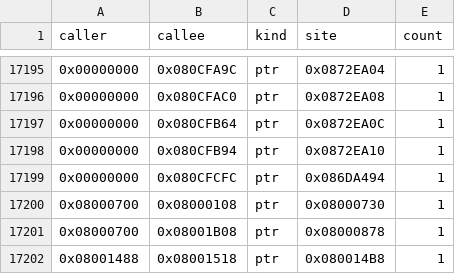
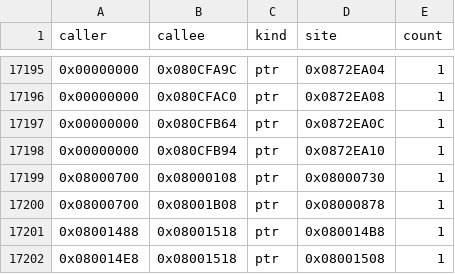
Before and after one commit to overjt/knidl, a CSV file: docs/analysis/callgraph.csv, drawn as a sheet; only a part is shown, gaps mark what is left out; the shorter side is filled out with more unchanged rows; the diff names each change by its address in the sheet, - before the commit and + after, or states it on an @@ line.

```diff
--- a/docs/analysis/callgraph.csv
+++ b/docs/analysis/callgraph.csv
-row 17199: 0x00000000 | 0x080CFCFC | ptr | 0x086DA494 | 1
```
Also changed, not shown: docs/analysis/symbols.csv, 18 other files.
